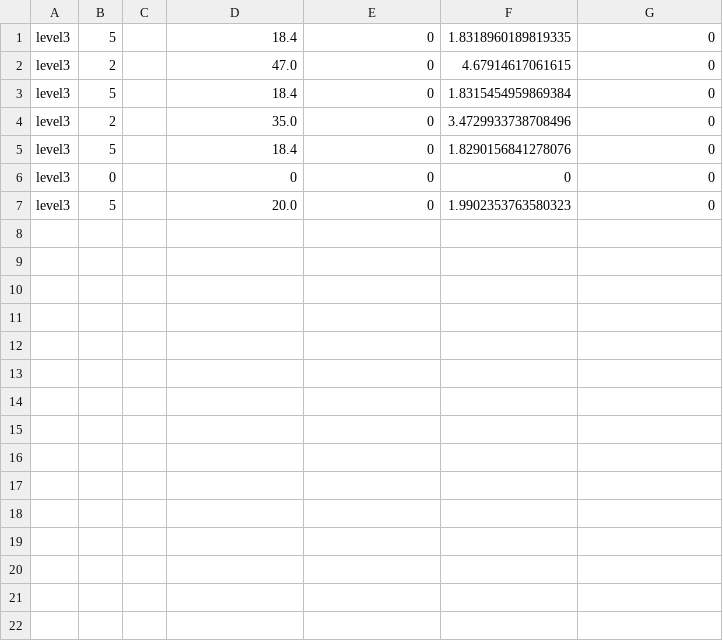
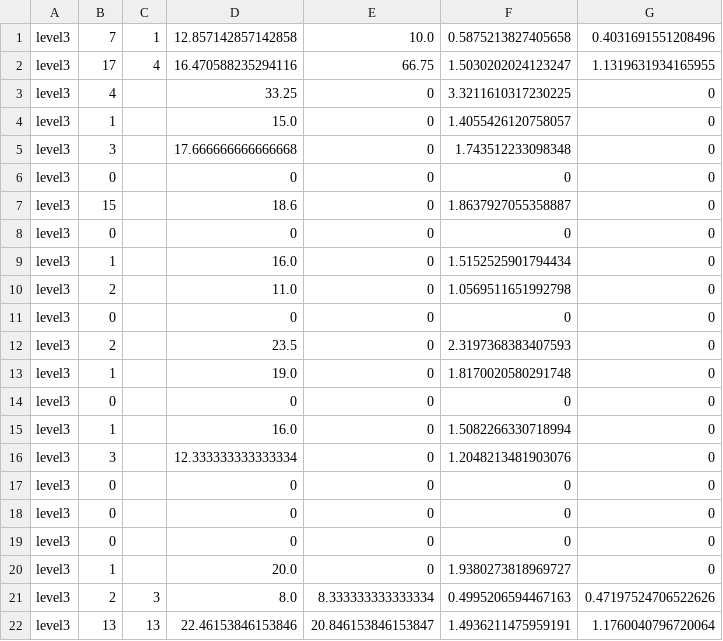
Before and after one commit to TimeATronics/AISearch_Assignment, a CSV file: src/scores.csv, drawn as a sheet.

```diff
--- a/src/scores.csv
+++ b/src/scores.csv
@@ -1,7 +1,22 @@
-level3,5,,18.4,0,1.8318960189819335,0
-level3,2,,47.0,0,4.67914617061615,0
-level3,5,,18.4,0,1.8315454959869384,0
-level3,2,,35.0,0,3.4729933738708496,0
-level3,5,,18.4,0,1.8290156841278076,0
+level3,7,1,12.857142857142858,10.0,0.5875213827405658,0.4031691551208496
+level3,17,4,16.470588235294116,66.75,1.5030202024123247,1.1319631934165955
+level3,4,,33.25,0,3.3211610317230225,0
+level3,1,,15.0,0,1.4055426120758057,0
+level3,3,,17.666666666666668,0,1.743512233098348,0
 level3,0,,0,0,0,0
-level3,5,,20.0,0,1.9902353763580323,0
+level3,15,,18.6,0,1.8637927055358887,0
+level3,0,,0,0,0,0
+level3,1,,16.0,0,1.5152525901794434,0
+level3,2,,11.0,0,1.0569511651992798,0
+level3,0,,0,0,0,0
+level3,2,,23.5,0,2.3197368383407593,0
+level3,1,,19.0,0,1.8170020580291748,0
+level3,0,,0,0,0,0
+level3,1,,16.0,0,1.5082266330718994,0
+level3,3,,12.333333333333334,0,1.2048213481903076,0
+level3,0,,0,0,0,0
+level3,0,,0,0,0,0
+level3,0,,0,0,0,0
+level3,1,,20.0,0,1.9380273818969727,0
+level3,2,3,8.0,8.333333333333334,0.4995206594467163,0.47197524706522626
+level3,13,13,22.46153846153846,20.846153846153847,1.4936211475959191,1.1760040796720064
```
Also changed, not shown: 3 other files.
